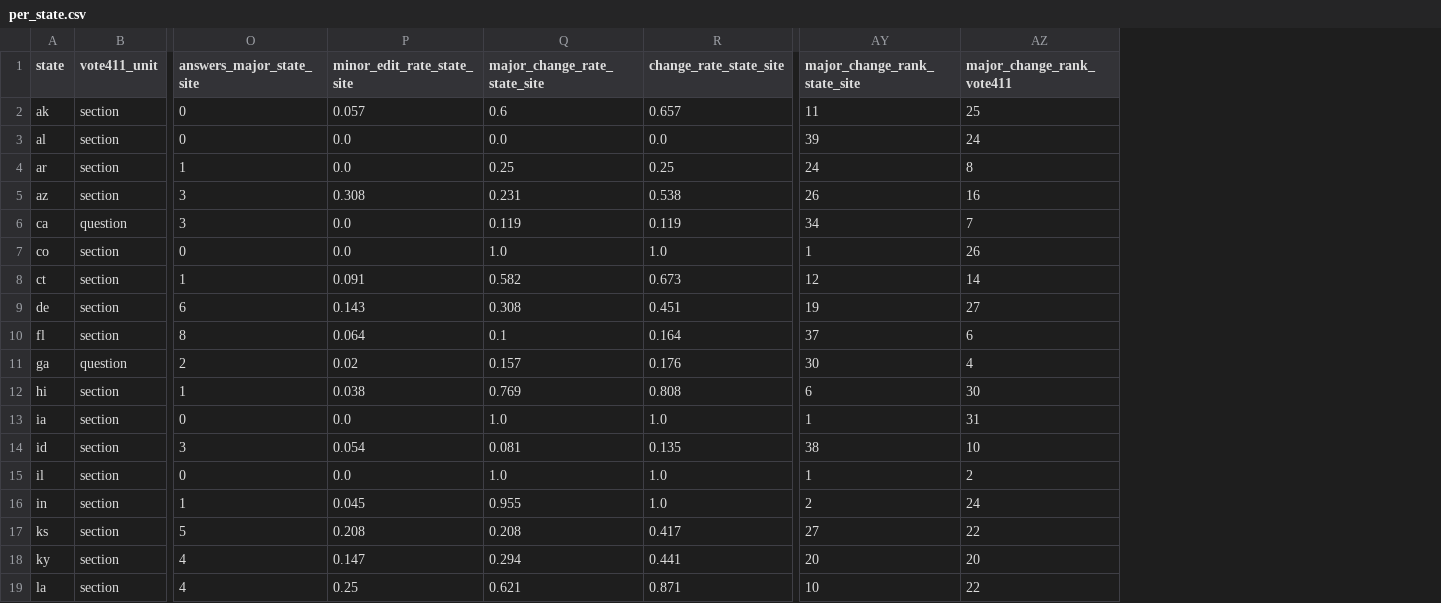
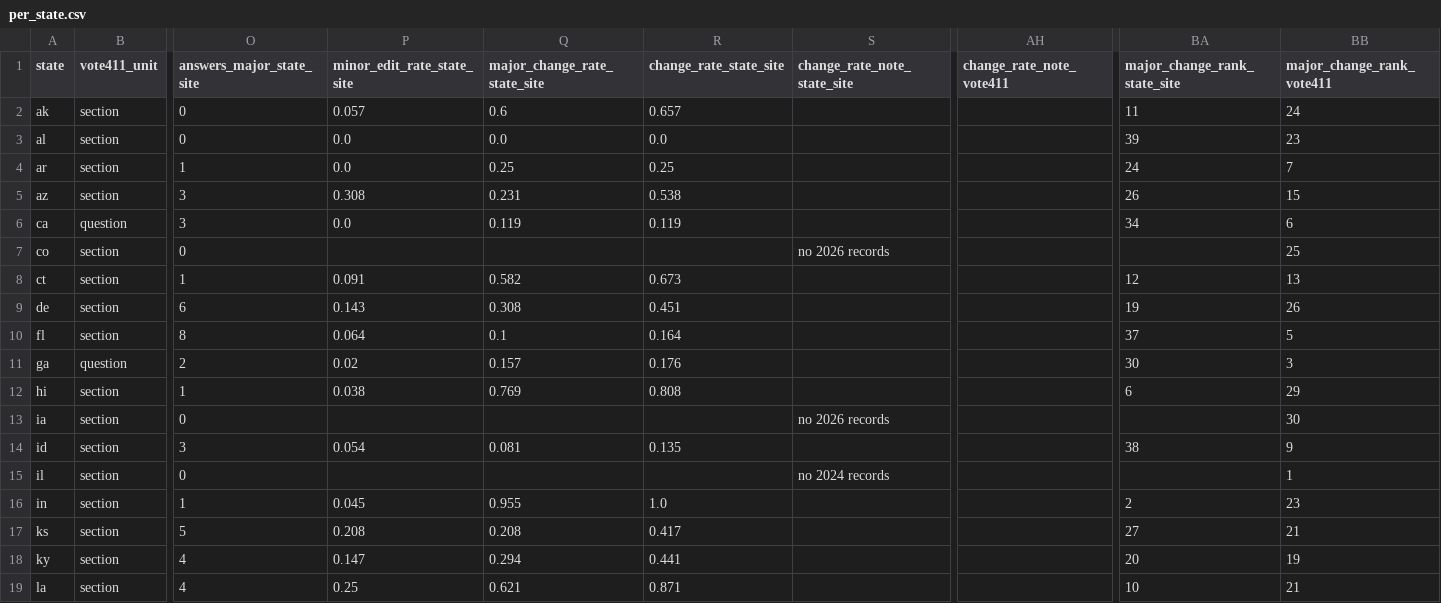
Before and after one commit to CEASLEY803/voter-faqs-2026, a CSV file: data/2026/analysis/per_state.csv, drawn as a sheet; only a part is shown, gaps mark what is left out; addresses are those after the commit; the diff covers the shown part only; the diff names each change by its address in the sheet, - before the commit and + after, or states it on an @@ line.

Commit message:
data: rerun 2026 analysis; blank change rates for 8 state and source cases with a missing year

```diff
--- a/data/2026/analysis/per_state.csv
+++ b/data/2026/analysis/per_state.csv
+column S (change_rate_note_state_site), rows 7-15: no 2026 records |  |  |  |  |  | no 2026 records |  | no 2024 records
+column AH (change_rate_note_vote411), empty
-BB2 (major_change_rank_vote411): 25
+BB2 (major_change_rank_vote411): 24
-BB3 (major_change_rank_vote411): 24
+BB3 (major_change_rank_vote411): 23
-BB4 (major_change_rank_vote411): 8
+BB4 (major_change_rank_vote411): 7
-BB5 (major_change_rank_vote411): 16
+BB5 (major_change_rank_vote411): 15
-BB6 (major_change_rank_vote411): 7
+BB6 (major_change_rank_vote411): 6
-P7 (minor_edit_rate_state_site): 0.0
+P7 (minor_edit_rate_state_site): (empty)
-Q7 (major_change_rate_state_site): 1.0
+Q7 (major_change_rate_state_site): (empty)
-R7 (change_rate_state_site): 1.0
+R7 (change_rate_state_site): (empty)
-BA7 (major_change_rank_state_site): 1
+BA7 (major_change_rank_state_site): (empty)
-BB7 (major_change_rank_vote411): 26
+BB7 (major_change_rank_vote411): 25
-BB8 (major_change_rank_vote411): 14
+BB8 (major_change_rank_vote411): 13
-BB9 (major_change_rank_vote411): 27
+BB9 (major_change_rank_vote411): 26
-BB10 (major_change_rank_vote411): 6
+BB10 (major_change_rank_vote411): 5
-BB11 (major_change_rank_vote411): 4
+BB11 (major_change_rank_vote411): 3
-BB12 (major_change_rank_vote411): 30
+BB12 (major_change_rank_vote411): 29
-P13 (minor_edit_rate_state_site): 0.0
+P13 (minor_edit_rate_state_site): (empty)
-Q13 (major_change_rate_state_site): 1.0
+Q13 (major_change_rate_state_site): (empty)
-R13 (change_rate_state_site): 1.0
+R13 (change_rate_state_site): (empty)
-BA13 (major_change_rank_state_site): 1
+BA13 (major_change_rank_state_site): (empty)
-BB13 (major_change_rank_vote411): 31
+BB13 (major_change_rank_vote411): 30
-BB14 (major_change_rank_vote411): 10
+BB14 (major_change_rank_vote411): 9
-P15 (minor_edit_rate_state_site): 0.0
+P15 (minor_edit_rate_state_site): (empty)
-Q15 (major_change_rate_state_site): 1.0
+Q15 (major_change_rate_state_site): (empty)
-R15 (change_rate_state_site): 1.0
+R15 (change_rate_state_site): (empty)
-BA15 (major_change_rank_state_site): 1
+BA15 (major_change_rank_state_site): (empty)
-BB15 (major_change_rank_vote411): 2
+BB15 (major_change_rank_vote411): 1
-BB16 (major_change_rank_vote411): 24
+BB16 (major_change_rank_vote411): 23
-BB17 (major_change_rank_vote411): 22
+BB17 (major_change_rank_vote411): 21
-BB18 (major_change_rank_vote411): 20
+BB18 (major_change_rank_vote411): 19
-BB19 (major_change_rank_vote411): 22
+BB19 (major_change_rank_vote411): 21
```
Also changed, not shown: 49 edited cells elsewhere in this file, data/2026/analysis/rankings.csv, 1 other file.
